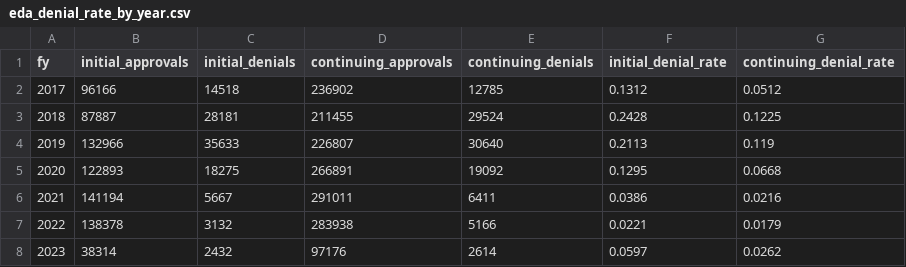
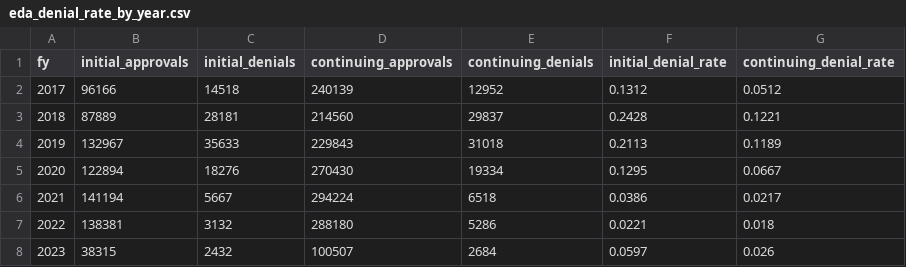
Before and after one commit to MuhammadMoiz20/h1b-gatekeeping, a CSV file: output/tables/eda_denial_rate_by_year.csv, drawn as a sheet.

```diff
--- a/output/tables/eda_denial_rate_by_year.csv
+++ b/output/tables/eda_denial_rate_by_year.csv
@@ -1,8 +1,8 @@
 fy,initial_approvals,initial_denials,continuing_approvals,continuing_denials,initial_denial_rate,continuing_denial_rate
-2017,96166,14518,236902,12785,0.1312,0.0512
-2018,87887,28181,211455,29524,0.2428,0.1225
-2019,132966,35633,226807,30640,0.2113,0.119
-2020,122893,18275,266891,19092,0.1295,0.0668
-2021,141194,5667,291011,6411,0.0386,0.0216
-2022,138378,3132,283938,5166,0.0221,0.0179
-2023,38314,2432,97176,2614,0.0597,0.0262
+2017,96166,14518,240139,12952,0.1312,0.0512
+2018,87889,28181,214560,29837,0.2428,0.1221
+2019,132967,35633,229843,31018,0.2113,0.1189
+2020,122894,18276,270430,19334,0.1295,0.0667
+2021,141194,5667,294224,6518,0.0386,0.0217
+2022,138381,3132,288180,5286,0.0221,0.018
+2023,38315,2432,100507,2684,0.0597,0.026
```
Also changed, not shown: output/tables/eda_sector.csv, output/tables/linear_importance.csv, 50 other files.
